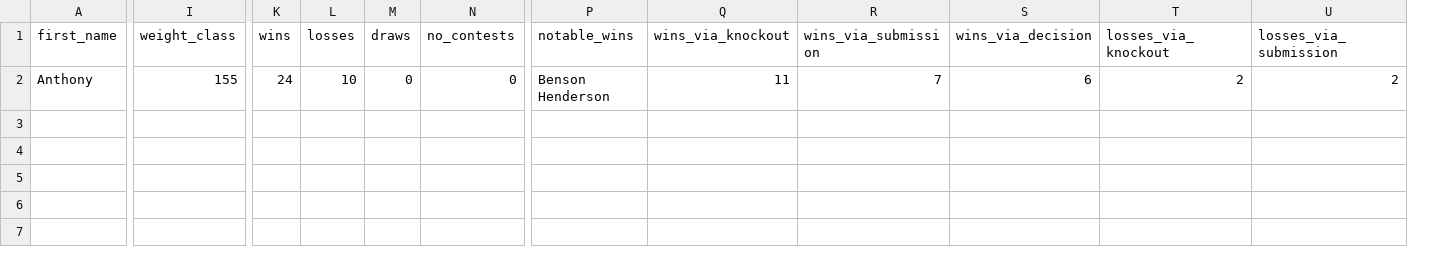
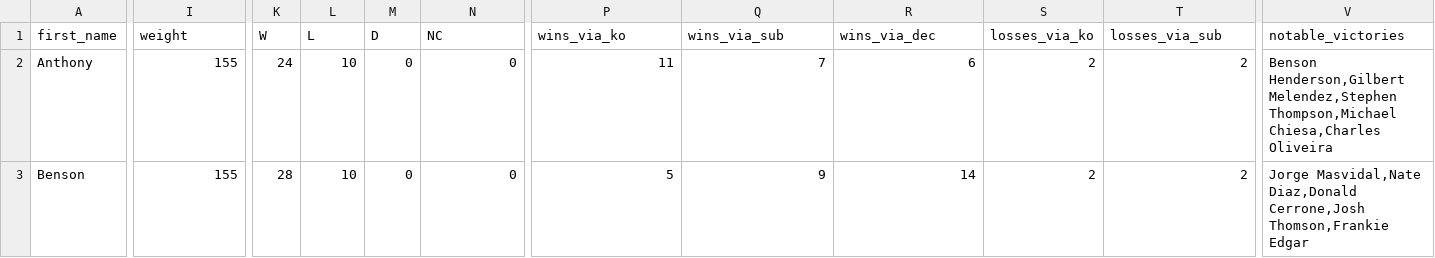
Before and after one commit to KachiiC/Kachiis_Rest, a CSV file: kach_backend_endpoints/data/mma_fighters/mma_fighters.csv, drawn as a sheet; only a part is shown, gaps mark what is left out; removed rows and columns are numbered as before the commit, all else as after; rows hold the shown columns only; the diff covers the shown part only; the diff names each change by its address in the sheet, - before the commit and + after, or states it on an @@ line.

Commit message:
added mma fights

```diff
--- a/kach_backend_endpoints/data/mma_fighters/mma_fighters.csv
+++ b/kach_backend_endpoints/data/mma_fighters/mma_fighters.csv
-column P (notable_wins), row 2: Benson Henderson
+column S (losses_via_ko), row 2: 2
-column U (losses_via_submission), row 2: 2
+column V (notable_victories), row 2: Benson Henderson,Gilbert Melendez,Stephen Thompson,Michael Chiesa,Charles Oliveira
-I1: weight_class
+I1: weight
-K1: wins
+K1: W
-L1: losses
+L1: L
-M1: draws
+M1: D
-N1: no_contests
+N1: NC
-P1: wins_via_knockout
+P1: wins_via_ko
-Q1: wins_via_submission
+Q1: wins_via_sub
-R1: wins_via_decision
+R1: wins_via_dec
-T1: losses_via_knockout
+T1: losses_via_sub
+row 3: Benson | 155 | 28 | 10 | 0 | 0 | 5 | 9 | 14 | 2 | 2 | Jorge Masvidal,Nate Diaz,Donald Cerrone,Josh Thomson,Frankie Edgar
```
Also changed, not shown: 1 edited cell elsewhere in this file, 22 other files.
